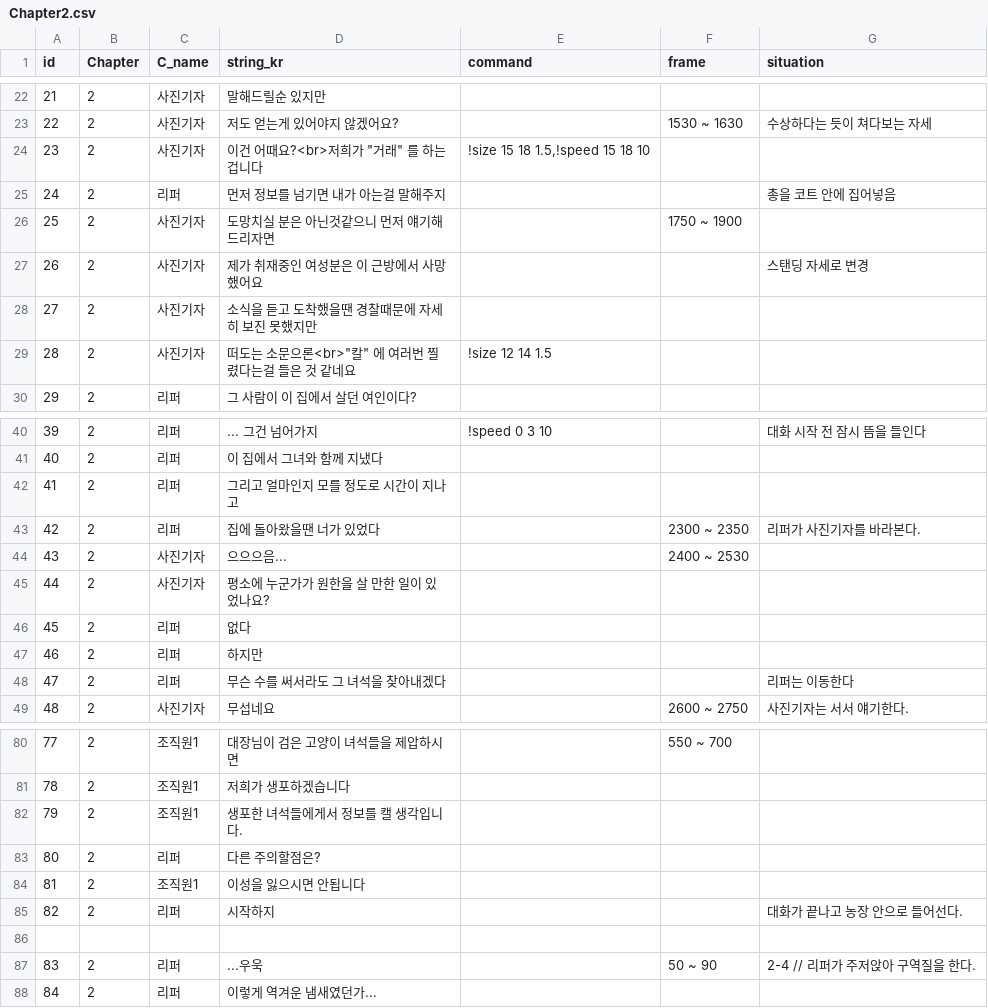
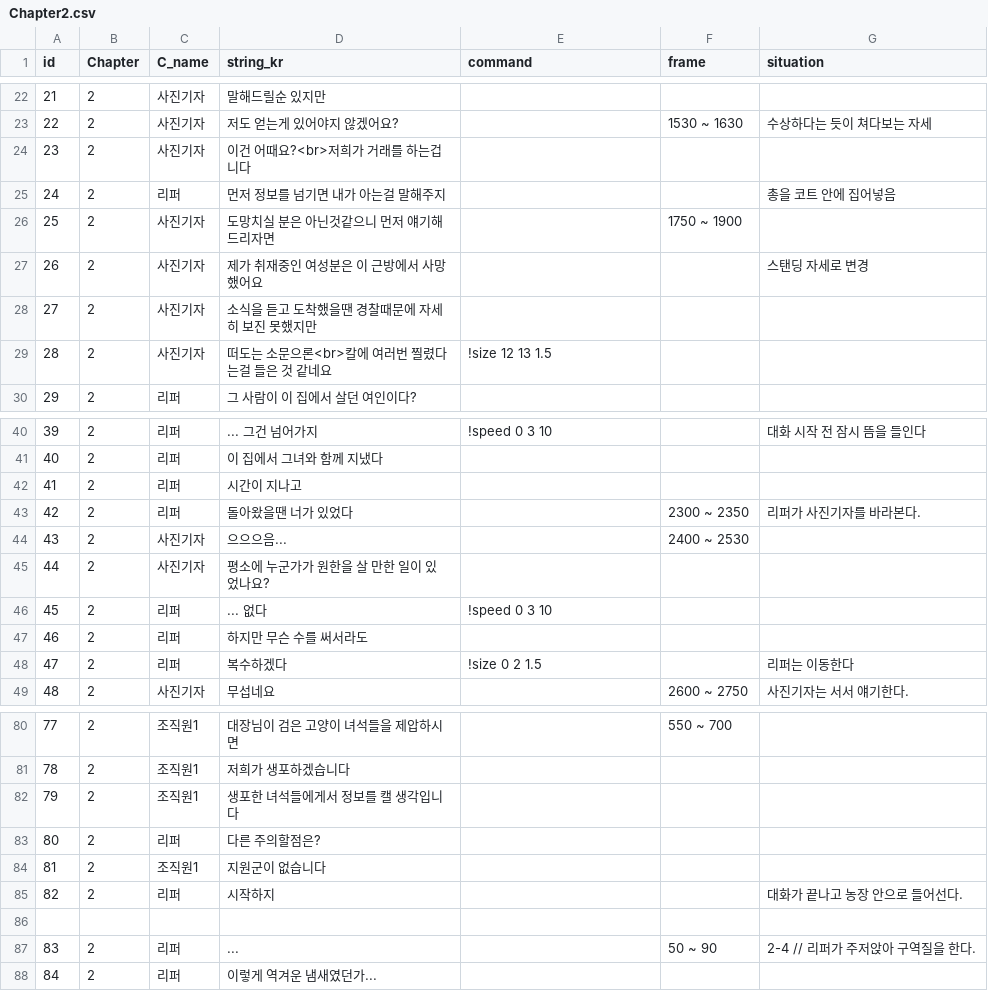
Before and after one commit to heyhobeach/ChasingFox-Dream-ver.2, a CSV file: Assets/Resources/FindTest/KOR/Chapter2/Chapter2.csv, drawn as a sheet; only a part is shown, gaps mark what is left out; the diff covers the shown part only.

```diff
--- a/Assets/Resources/FindTest/KOR/Chapter2/Chapter2.csv
+++ b/Assets/Resources/FindTest/KOR/Chapter2/Chapter2.csv
@@ -23,3 +23,3 @@ id,Chapter,C_name,string_kr,command,frame,situation
 22,2,사진기자,저도 얻는게 있어야지 않겠어요?,,1530 ~ 1630 ,수상하다는 듯이 쳐다보는 자세
-23,2,사진기자,이건 어때요?<br>저희가 "거래" 를 하는겁니다,"!size 15 18 1.5,!speed 15 18 10",,
+23,2,사진기자,이건 어때요?<br>저희가 거래를 하는겁니다,,,
 24,2,리퍼,먼저 정보를 넘기면 내가 아는걸 말해주지,,,총을 코트 안에 집어넣음
@@ -28,3 +28,3 @@ id,Chapter,C_name,string_kr,command,frame,situation
 27,2,사진기자,소식을 듣고 도착했을땐 경찰때문에 자세히 보진 못했지만,,,
-28,2,사진기자,떠도는 소문으론<br>"칼" 에 여러번 찔렸다는걸 들은 것 같네요,!size 12 14 1.5,,
+28,2,사진기자,떠도는 소문으론<br>칼에 여러번 찔렸다는걸 들은 것 같네요,!size 12 13 1.5,,
 29,2,리퍼,그 사람이 이 집에서 살던 여인이다?,,,
@@ -41,9 +41,9 @@ id,Chapter,C_name,string_kr,command,frame,situation
 40,2,리퍼,이 집에서 그녀와 함께 지냈다,,,
-41,2,리퍼,그리고 얼마인지 모를 정도로 시간이 지나고,,,
-42,2,리퍼,집에 돌아왔을땐 너가 있었다,,2300 ~ 2350 ,리퍼가 사진기자를 바라본다.
+41,2,리퍼,시간이 지나고,,,
+42,2,리퍼,돌아왔을땐 너가 있었다,,2300 ~ 2350 ,리퍼가 사진기자를 바라본다.
 43,2,사진기자,으으으음...,,2400 ~ 2530 ,
 44,2,사진기자,평소에 누군가가 원한을 살 만한 일이 있었나요?,,,
-45,2,리퍼,없다,,,
-46,2,리퍼,하지만,,,
-47,2,리퍼,무슨 수를 써서라도 그 녀석을 찾아내겠다,,,리퍼는 이동한다
+45,2,리퍼,... 없다,!speed 0 3 10,,
+46,2,리퍼,하지만 무슨 수를 써서라도,,,
+47,2,리퍼,복수하겠다,!size 0 2 1.5,,리퍼는 이동한다
 48,2,사진기자,무섭네요,,2600 ~ 2750 ,사진기자는 서서 얘기한다.
@@ -81,8 +81,8 @@ id,Chapter,C_name,string_kr,command,frame,situation
 78,2,조직원1,저희가 생포하겠습니다,,,
-79,2,조직원1,생포한 녀석들에게서 정보를 캘 생각입니다.,,,
+79,2,조직원1,생포한 녀석들에게서 정보를 캘 생각입니다,,,
 80,2,리퍼,다른 주의할점은?,,,
-81,2,조직원1,이성을 잃으시면 안됩니다,,,
+81,2,조직원1,지원군이 없습니다,,,
 82,2,리퍼,시작하지,,,대화가 끝나고 농장 안으로 들어선다.
 , ,,,,,
-83,2,리퍼,...우욱,,50 ~ 90,2-4 // 리퍼가 주저앉아 구역질을 한다.
+83,2,리퍼,...,,50 ~ 90,2-4 // 리퍼가 주저앉아 구역질을 한다.
 84,2,리퍼,이렇게 역겨운 냄새였던가...,,,
```
Also changed, not shown: 17 edited cells elsewhere in this file, Assets/Resources/FindTest/KOR/Chapter0/Chapter0.csv, Assets/Resources/FindTest/KOR/Chapter1/Chapter1.csv.
